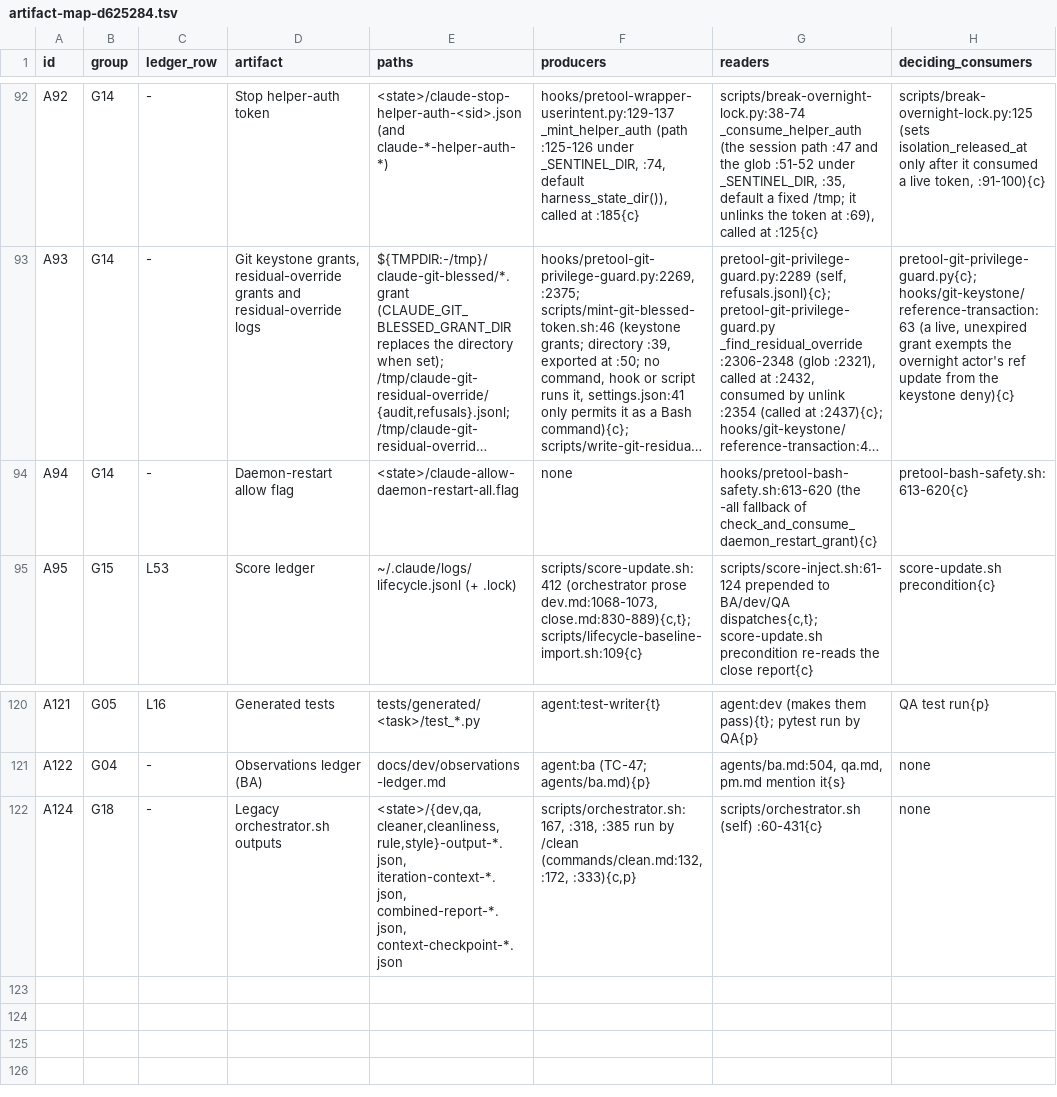
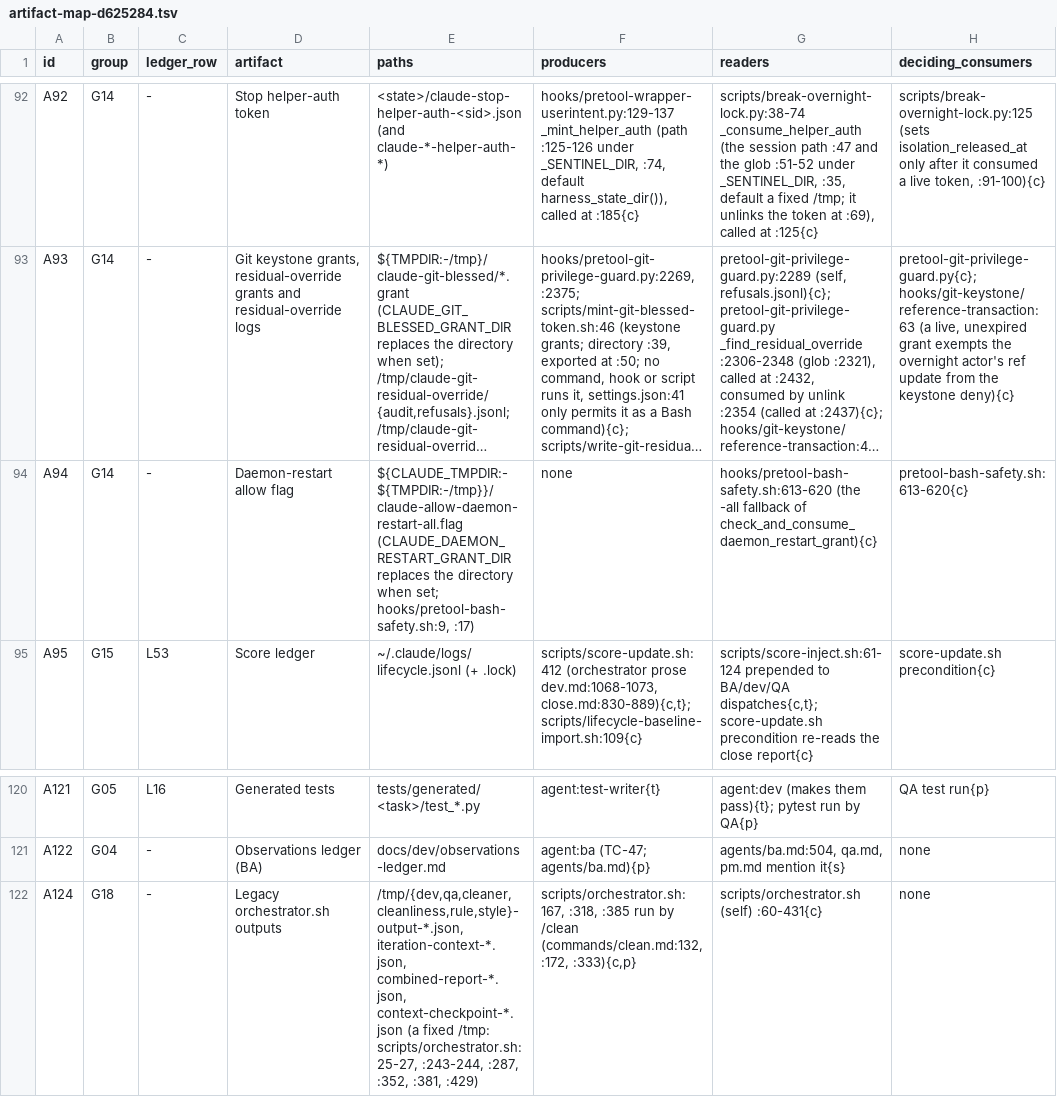
Before and after one commit to Yugoge/awesome-claude-harness, a TSV file: harness-repair-plan/inventory/artifact-map-d625284.tsv, drawn as a sheet; only a part is shown, gaps mark what is left out; long unchanged cells end in …; the diff names each change by its address in the sheet, - before the commit and + after, or states it on an @@ line.

```diff
--- a/harness-repair-plan/inventory/artifact-map-d625284.tsv
+++ b/harness-repair-plan/inventory/artifact-map-d625284.tsv
-E94 (paths): <state>/claude-allow-daemon-restart-all.flag
+E94 (paths): ${CLAUDE_TMPDIR:-${TMPDIR:-/tmp}}/claude-allow-daemon-restart-all.flag (CLAUDE_DAEMON_RESTART_GRANT_DIR replaces the directory when set; hooks/pretool-bash-safety.sh:9, :17)
-E122 (paths): <state>/{dev,qa,cleaner,cleanliness,rule,style}-output-*.json, iteration-context-*.json, combined-report-*.json, context-checkpoint-*.json
+E122 (paths): /tmp/{dev,qa,cleaner,cleanliness,rule,style}-output-*.json, iteration-context-*.json, combined-report-*.json, context-checkpoint-*.json (a fixed /tmp: scripts/orchestrator.sh:25-27, :243-244, :287, :352, :381, :429)
```
Also changed, not shown: 1 other file.
